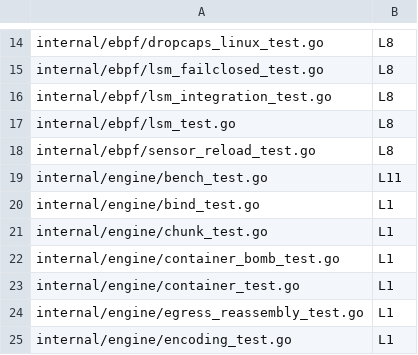
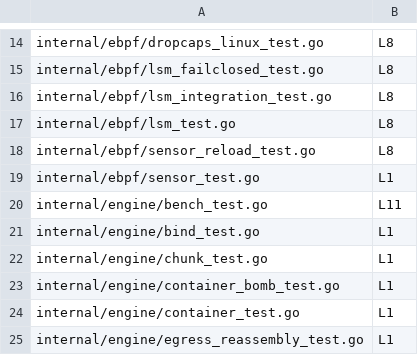
Before and after one commit to yxshwanth/Interlock, a TSV file: scripts/test_layers.tsv, drawn as a sheet; only a part is shown, gaps mark what is left out; the shorter side is filled out with more unchanged rows.

```diff
--- a/scripts/test_layers.tsv
+++ b/scripts/test_layers.tsv
@@ -18,2 +18,3 @@ internal/ebpf/lsm_test.go	L8
 internal/ebpf/sensor_reload_test.go	L8
+internal/ebpf/sensor_test.go	L1
 internal/engine/bench_test.go	L11
```
Also changed, not shown: 3 other files.
